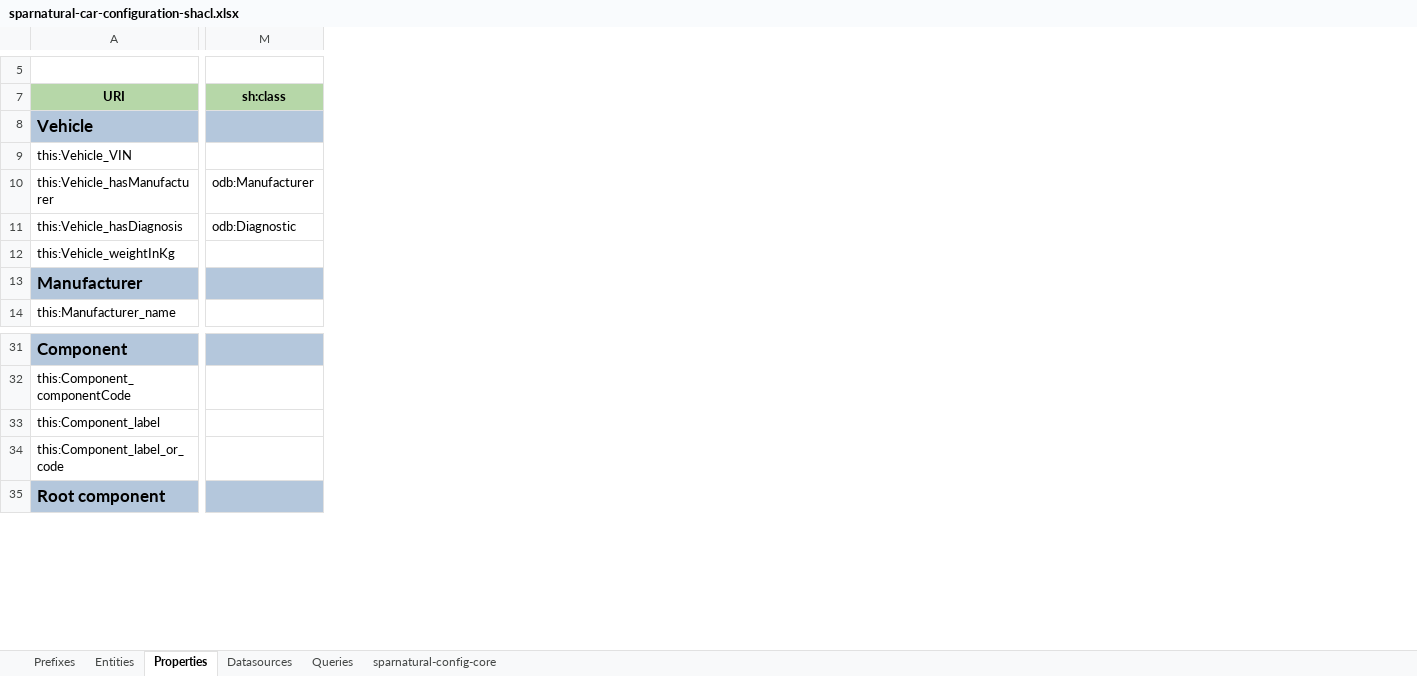
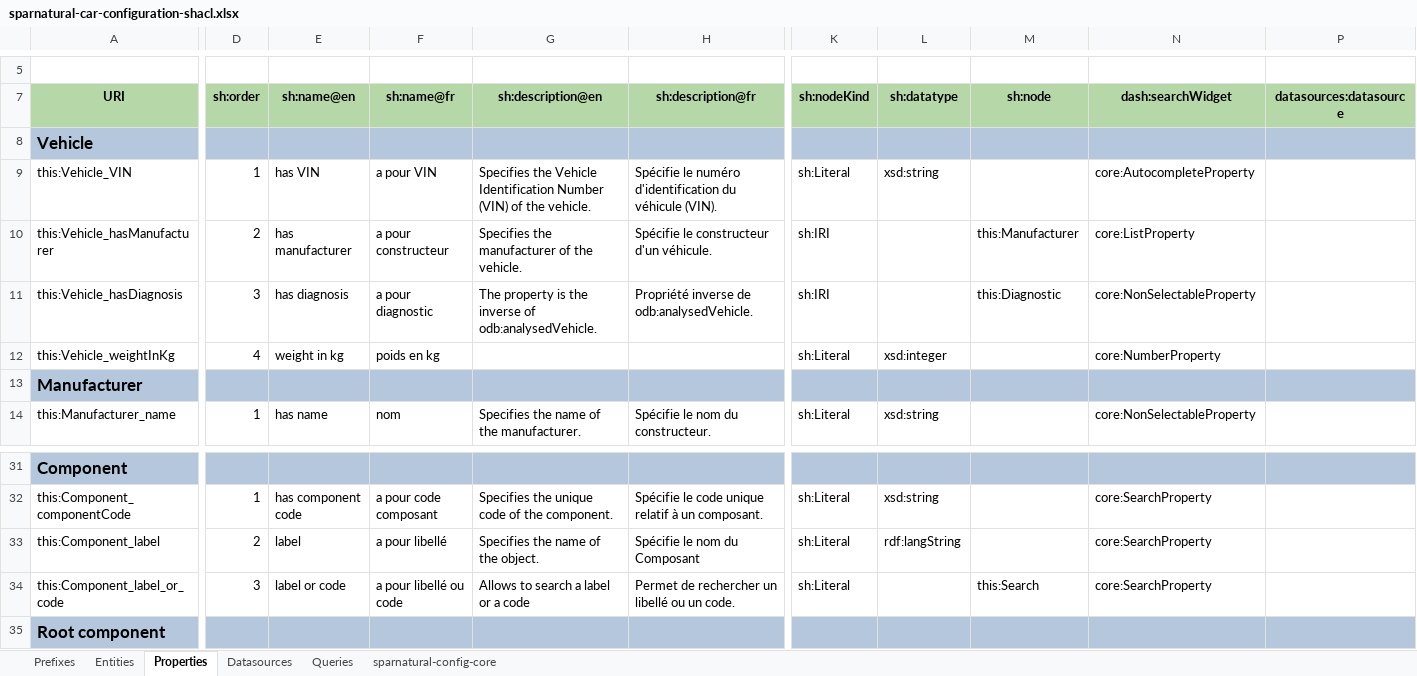
Before and after one commit to sparna-git/Sparnatural, an Excel workbook: docs/how-to-configure-shacl/sparnatural-car-configuration-shacl.xlsx, sheet Properties, drawn as a sheet; only a part is shown, gaps mark what is left out; values as stored, in another font and other column widths than the file's, no borders; removed rows and columns are numbered as before the commit, all else as after; the diff covers the shown part only; the diff names each change by its address in the sheet, - before the commit and + after, or states it on an @@ line.

```diff
--- a/docs/how-to-configure-shacl/sparnatural-car-configuration-shacl.xlsx (sheet Properties)
+++ b/docs/how-to-configure-shacl/sparnatural-car-configuration-shacl.xlsx (sheet Properties)
@@ column D (sh:order) unhidden, rows 9-14: 1 | 2 | 3 | 4 |  | 1; rows 32-34: 1 | 2 | 3 @@
@@ column E (sh:name@en) unhidden, rows 9-14: has VIN | has manufacturer | has diagnosis | weight in kg |  | has name; rows 32-34: has component code | label | label or code @@
@@ column F (sh:name@fr) unhidden, rows 9-14: a pour VIN | a pour constructeur | a pour diagnostic | poids en kg |  | nom; rows 32-34: a pour code composant | a pour libellé | a pour libellé ou code @@
@@ column G (sh:description@en) unhidden, rows 9-14: Specifies the Vehicle Identification Number (VIN) of the vehicle. | Specifies the manufacturer of the vehicle. | The property is the inverse of odb:analysedVehicle. |  |  | Specifies the name of the manufacturer.; rows 32-34: Specifies the unique code of the component. | Specifies the name of the object. | Allows to search a label or a code @@
@@ column H (sh:description@fr) unhidden, rows 9-14: Spécifie le numéro d'identification du véhicule (VIN). | Spécifie le constructeur d'un véhicule. | Propriété inverse de odb:analysedVehicle. |  |  | Spécifie le nom du constructeur.; rows 32-34: Spécifie le code unique relatif à un composant. | Spécifie le nom du Composant | Permet de rechercher un libellé ou un code. @@
-column M (sh:class), rows 10-11: odb:Manufacturer | odb:Diagnostic
@@ column K (sh:nodeKind) unhidden, rows 9-14: sh:Literal | sh:IRI | sh:IRI | sh:Literal |  | sh:Literal; rows 32-34: all sh:Literal @@
@@ column L (sh:datatype) unhidden, rows 9-14: xsd:string |  |  | xsd:integer |  | xsd:string; rows 32-33: xsd:string | rdf:langString @@
+column M (sh:node), rows 10-11: this:Manufacturer | this:Diagnostic; row 34: this:Search
@@ column N (dash:searchWidget) unhidden, rows 9-14: core:AutocompleteProperty | core:ListProperty | core:NonSelectableProperty | core:NumberProperty |  | core:NonSelectableProperty; rows 32-34: all core:SearchProperty @@
@@ column P (datasources:datasource) unhidden, empty @@
```
Also changed, not shown: 1 added column and 1 edited cell elsewhere in this sheet, sheet Entities, hidden cells, 2 other files.
